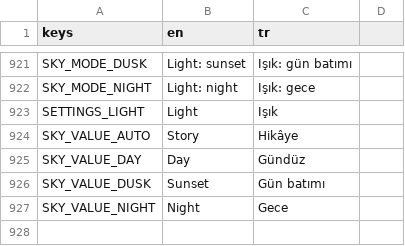
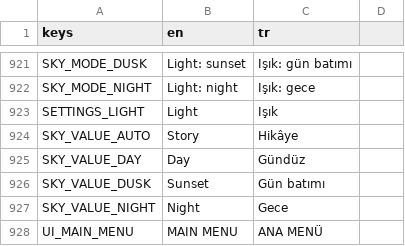
Before and after one commit to osdeniz/underthelawn, a CSV file: i18n/strings.csv, drawn as a sheet; only a part is shown, gaps mark what is left out.

```diff
--- a/i18n/strings.csv
+++ b/i18n/strings.csv
@@ -927 +927,2 @@ SKY_VALUE_DUSK,Sunset,Gün batımı
 SKY_VALUE_NIGHT,Night,Gece
+UI_MAIN_MENU,MAIN MENU,ANA MENÜ
```
Also changed, not shown: 9 other files.
